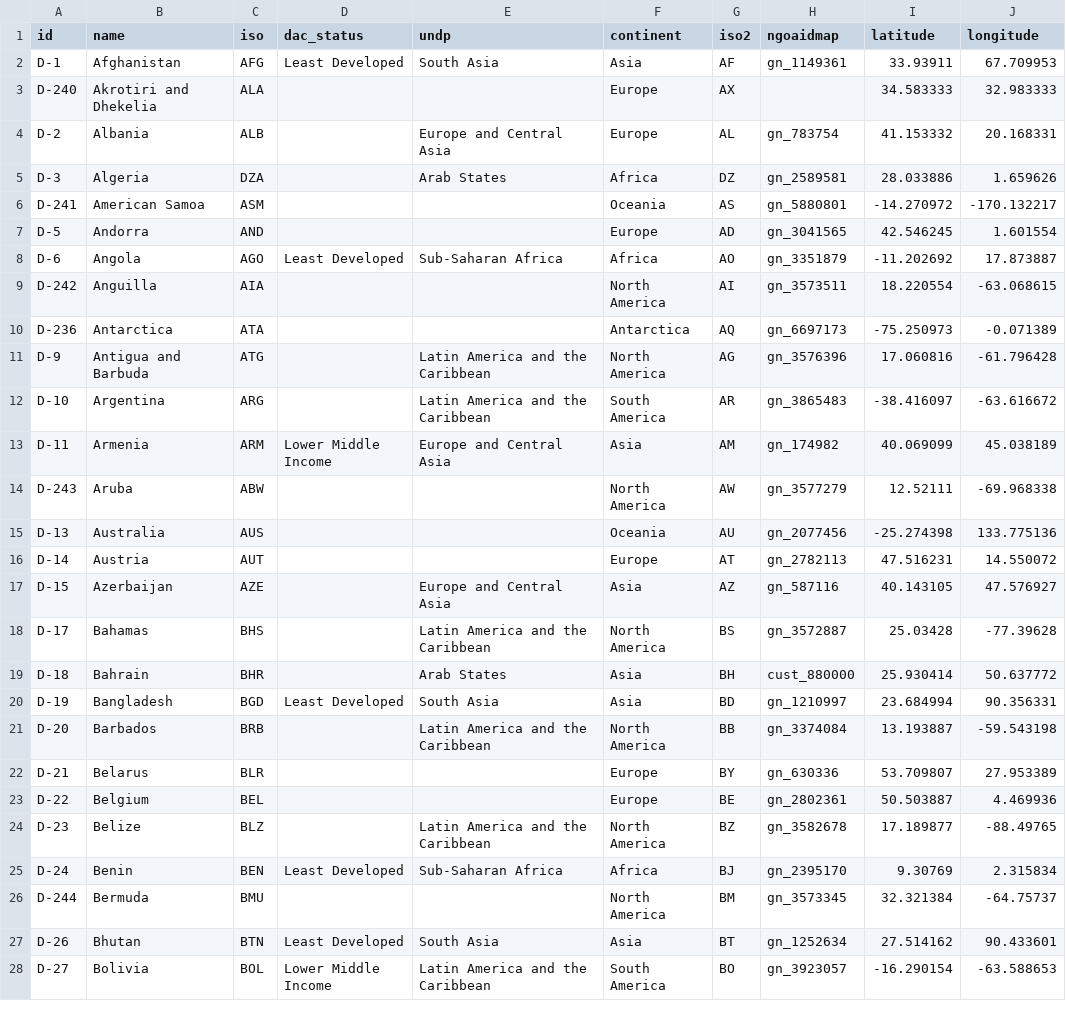
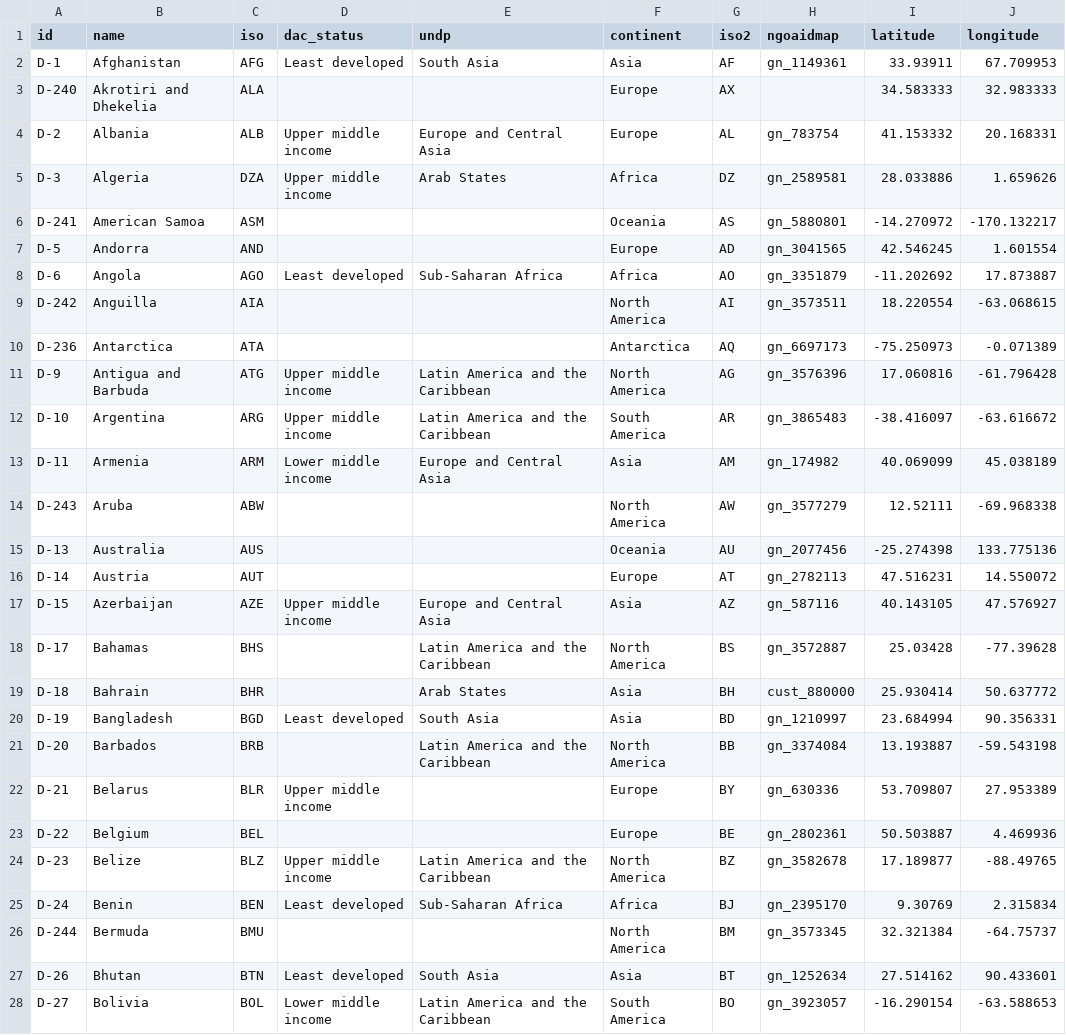
Before and after one commit to drkane/ngo-explorer, a CSV file: ngo_explorer/utils/countries.csv, drawn as a sheet; only a part is shown; the diff covers the shown part only.

```diff
--- a/ngo_explorer/utils/countries.csv
+++ b/ngo_explorer/utils/countries.csv
@@ -1,14 +1,14 @@
 id,name,iso,dac_status,undp,continent,iso2,ngoaidmap,latitude,longitude
-D-1,Afghanistan,AFG,Least Developed,South Asia,Asia,AF,gn_1149361,33.93911,67.709953
+D-1,Afghanistan,AFG,Least developed,South Asia,Asia,AF,gn_1149361,33.93911,67.709953
 D-240,Akrotiri and Dhekelia,ALA,,,Europe,AX,,34.583333,32.983333
-D-2,Albania,ALB,,Europe and Central Asia,Europe,AL,gn_783754,41.153332,20.168331
-D-3,Algeria,DZA,,Arab States,Africa,DZ,gn_2589581,28.033886,1.659626
+D-2,Albania,ALB,Upper middle income,Europe and Central Asia,Europe,AL,gn_783754,41.153332,20.168331
+D-3,Algeria,DZA,Upper middle income,Arab States,Africa,DZ,gn_2589581,28.033886,1.659626
 D-241,American Samoa,ASM,,,Oceania,AS,gn_5880801,-14.270972,-170.132217
 D-5,Andorra,AND,,,Europe,AD,gn_3041565,42.546245,1.601554
-D-6,Angola,AGO,Least Developed,Sub-Saharan Africa,Africa,AO,gn_3351879,-11.202692,17.873887
+D-6,Angola,AGO,Least developed,Sub-Saharan Africa,Africa,AO,gn_3351879,-11.202692,17.873887
 D-242,Anguilla,AIA,,,North America,AI,gn_3573511,18.220554,-63.068615
 D-236,Antarctica,ATA,,,Antarctica,AQ,gn_6697173,-75.250973,-0.071389
-D-9,Antigua and Barbuda,ATG,,Latin America and the Caribbean,North America,AG,gn_3576396,17.060816,-61.796428
-D-10,Argentina,ARG,,Latin America and the Caribbean,South America,AR,gn_3865483,-38.416097,-63.616672
-D-11,Armenia,ARM,Lower Middle Income,Europe and Central Asia,Asia,AM,gn_174982,40.069099,45.038189
+D-9,Antigua and Barbuda,ATG,Upper middle income,Latin America and the Caribbean,North America,AG,gn_3576396,17.060816,-61.796428
+D-10,Argentina,ARG,Upper middle income,Latin America and the Caribbean,South America,AR,gn_3865483,-38.416097,-63.616672
+D-11,Armenia,ARM,Lower middle income,Europe and Central Asia,Asia,AM,gn_174982,40.069099,45.038189
 D-243,Aruba,ABW,,,North America,AW,gn_3577279,12.52111,-69.968338
@@ -16,13 +16,13 @@ D-13,Australia,AUS,,,Oceania,AU,gn_2077456,-25.274398,133.775136
 D-14,Austria,AUT,,,Europe,AT,gn_2782113,47.516231,14.550072
-D-15,Azerbaijan,AZE,,Europe and Central Asia,Asia,AZ,gn_587116,40.143105,47.576927
+D-15,Azerbaijan,AZE,Upper middle income,Europe and Central Asia,Asia,AZ,gn_587116,40.143105,47.576927
 D-17,Bahamas,BHS,,Latin America and the Caribbean,North America,BS,gn_3572887,25.03428,-77.39628
 D-18,Bahrain,BHR,,Arab States,Asia,BH,cust_880000,25.930414,50.637772
-D-19,Bangladesh,BGD,Least Developed,South Asia,Asia,BD,gn_1210997,23.684994,90.356331
+D-19,Bangladesh,BGD,Least developed,South Asia,Asia,BD,gn_1210997,23.684994,90.356331
 D-20,Barbados,BRB,,Latin America and the Caribbean,North America,BB,gn_3374084,13.193887,-59.543198
-D-21,Belarus,BLR,,,Europe,BY,gn_630336,53.709807,27.953389
+D-21,Belarus,BLR,Upper middle income,,Europe,BY,gn_630336,53.709807,27.953389
 D-22,Belgium,BEL,,,Europe,BE,gn_2802361,50.503887,4.469936
-D-23,Belize,BLZ,,Latin America and the Caribbean,North America,BZ,gn_3582678,17.189877,-88.49765
-D-24,Benin,BEN,Least Developed,Sub-Saharan Africa,Africa,BJ,gn_2395170,9.30769,2.315834
+D-23,Belize,BLZ,Upper middle income,Latin America and the Caribbean,North America,BZ,gn_3582678,17.189877,-88.49765
+D-24,Benin,BEN,Least developed,Sub-Saharan Africa,Africa,BJ,gn_2395170,9.30769,2.315834
 D-244,Bermuda,BMU,,,North America,BM,gn_3573345,32.321384,-64.75737
-D-26,Bhutan,BTN,Least Developed,South Asia,Asia,BT,gn_1252634,27.514162,90.433601
-D-27,Bolivia,BOL,Lower Middle Income,Latin America and the Caribbean,South America,BO,gn_3923057,-16.290154,-63.588653
+D-26,Bhutan,BTN,Least developed,South Asia,Asia,BT,gn_1252634,27.514162,90.433601
+D-27,Bolivia,BOL,Lower middle income,Latin America and the Caribbean,South America,BO,gn_3923057,-16.290154,-63.588653
```
Also changed, not shown: 129 edited cells elsewhere in this file, 7 other files.
